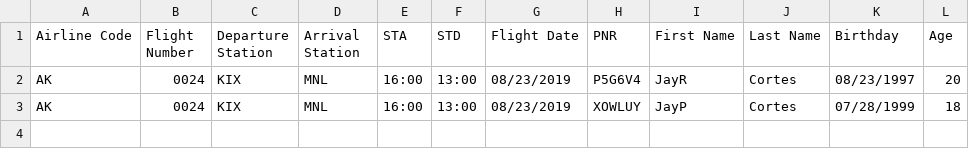
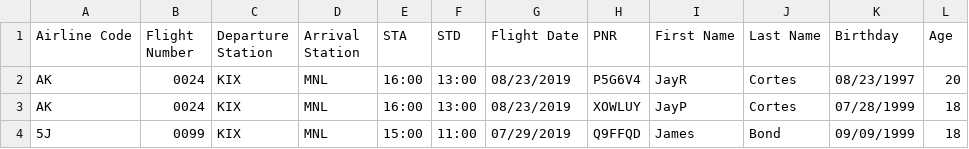
Before and after one commit to juanricardocortes/FlightReservations, a CSV file: src/main/savedfiles/ReservedFlights.csv, drawn as a sheet; the diff names each change by its address in the sheet, - before the commit and + after, or states it on an @@ line.

```diff
--- a/src/main/savedfiles/ReservedFlights.csv
+++ b/src/main/savedfiles/ReservedFlights.csv
+row 4: 5J | 0099 | KIX | MNL | 15:00 | 11:00 | 07/29/2019 | Q9FFQD | James | Bond | 09/09/1999 | 18
```
Also changed, not shown: 17 other files.
